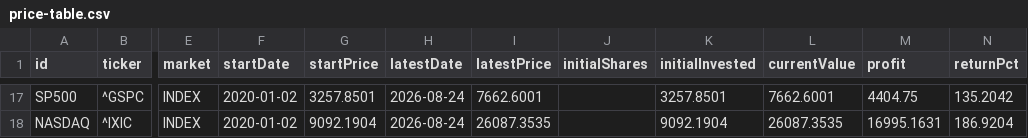
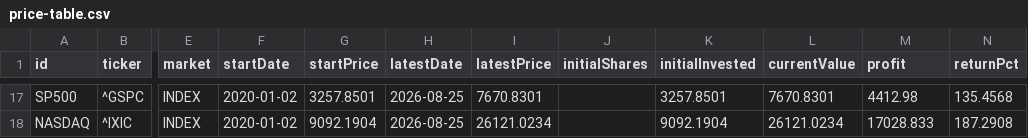
Before and after one commit to utopianromancer/dgu-port, a CSV file: data/price-table.csv, drawn as a sheet; only a part is shown, gaps mark what is left out; the diff covers the shown part only; the diff names each change by its address in the sheet, - before the commit and + after, or states it on an @@ line.

```diff
--- a/data/price-table.csv
+++ b/data/price-table.csv
-H17:H18 (latestDate): 2026-08-24
+H17:H18 (latestDate): 2026-08-25
-I17 (latestPrice): 7662.6001
+I17 (latestPrice): 7670.8301
-L17 (currentValue): 7662.6001
+L17 (currentValue): 7670.8301
-M17 (profit): 4404.75
+M17 (profit): 4412.98
-N17 (returnPct): 135.2042
+N17 (returnPct): 135.4568
-I18 (latestPrice): 26087.3535
+I18 (latestPrice): 26121.0234
-L18 (currentValue): 26087.3535
+L18 (currentValue): 26121.0234
-M18 (profit): 16995.1631
+M18 (profit): 17028.833
-N18 (returnPct): 186.9204
+N18 (returnPct): 187.2908
```
Also changed, not shown: 71 edited cells elsewhere in this file, 1 other file.
